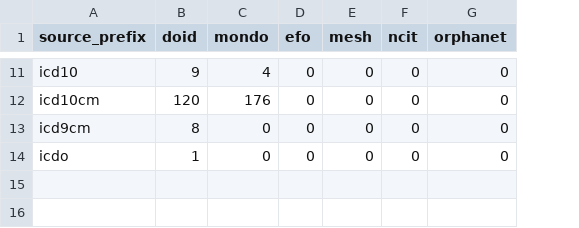
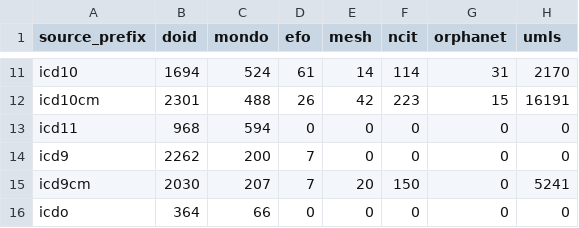
Before and after one commit to biopragmatics/semra, a TSV file: notebooks/landscape/disease/priority_counts.tsv, drawn as a sheet; only a part is shown, gaps mark what is left out; addresses are those after the commit; the diff covers the shown part only; the diff names each change by its address in the sheet, - before the commit and + after, or states it on an @@ line.

```diff
--- a/notebooks/landscape/disease/priority_counts.tsv
+++ b/notebooks/landscape/disease/priority_counts.tsv
+column H (umls), row 11: 2170; row 13: 0; rows 15-16: 5241 | 0
-B11 (doid): 9
+B11 (doid): 1694
-C11 (mondo): 4
+C11 (mondo): 524
-D11 (efo): 0
+D11 (efo): 61
-E11 (mesh): 0
+E11 (mesh): 14
-F11 (ncit): 0
+F11 (ncit): 114
-G11 (orphanet): 0
+G11 (orphanet): 31
+row 12: icd10cm | 2301 | 488 | 26 | 42 | 223 | 15 | 16191
-A13 (source_prefix): icd10cm
+A13 (source_prefix): icd11
-B13 (doid): 120
+B13 (doid): 968
-C13 (mondo): 176
+C13 (mondo): 594
+row 14: icd9 | 2262 | 200 | 7 | 0 | 0 | 0 | 0
-B15 (doid): 8
+B15 (doid): 2030
-C15 (mondo): 0
+C15 (mondo): 207
-D15 (efo): 0
+D15 (efo): 7
-E15 (mesh): 0
+E15 (mesh): 20
-F15 (ncit): 0
+F15 (ncit): 150
-B16 (doid): 1
+B16 (doid): 364
-C16 (mondo): 0
+C16 (mondo): 66
```
Also changed, not shown: 26 edited cells elsewhere in this file, notebooks/landscape/anatomy/processed_counts.tsv, notebooks/landscape/anatomy/source_summary.tsv, 25 other files.
